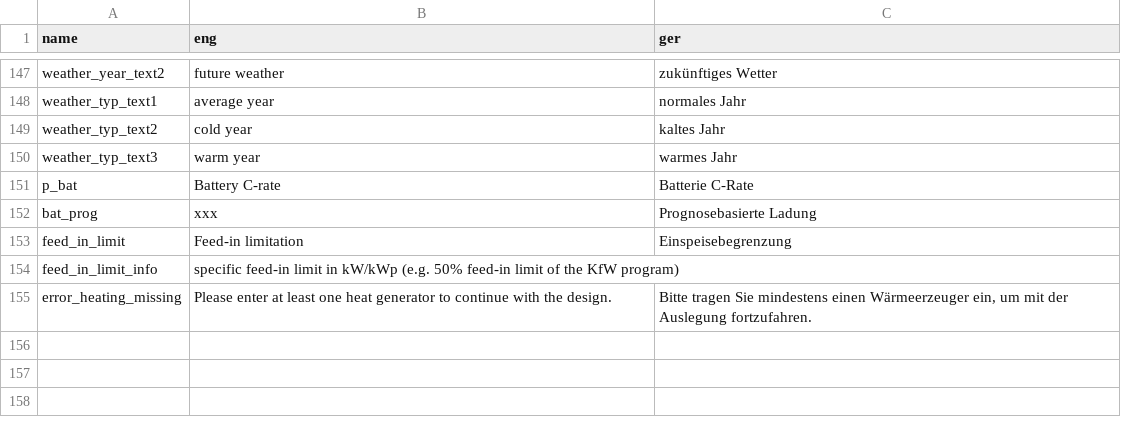
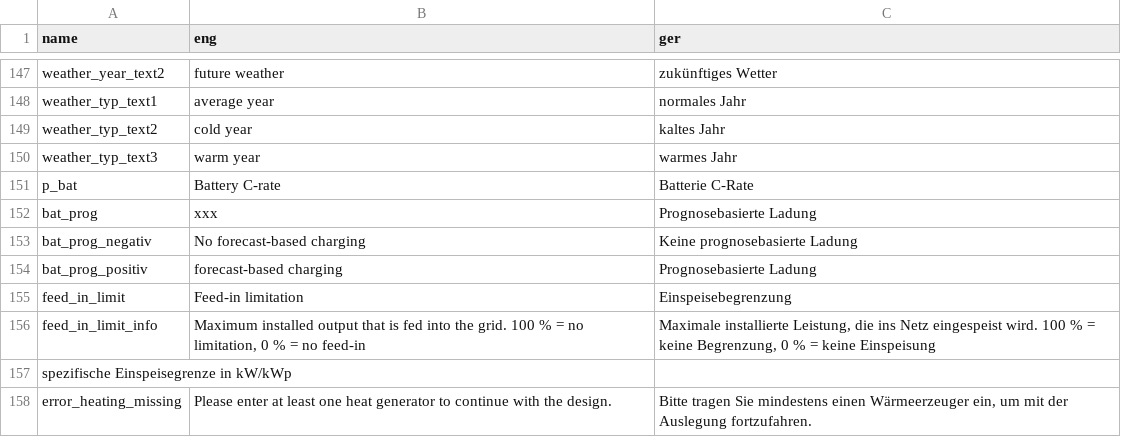
Before and after one commit to ttjaden/vdi4657.app, a CSV file: src/data/translate.csv, drawn as a sheet; only a part is shown, gaps mark what is left out; addresses are those after the commit; the diff names each change by its address in the sheet, - before the commit and + after, or states it on an @@ line.

Commit message:
Info button energy storage

```diff
--- a/src/data/translate.csv
+++ b/src/data/translate.csv
+row 153: bat_prog_negativ | No forecast-based charging | Keine prognosebasierte Ladung
+row 154: bat_prog_positiv | forecast-based charging | Prognosebasierte Ladung
+row 156: feed_in_limit_info | Maximum installed output that is fed into the grid. 100 % = no limitation, 0 % = no feed-in | Maximale installierte Leistung, die ins Netz eingespeist wird. 100 % = keine Begrenzung, 0 % = keine Einspeisung
@@ column A (name) renumbered in row 157 @@
-B157 (eng): specific feed-in limit in kW/kWp (e.g. 50% feed-in limit of the KfW program)
+B157 (eng): (empty)
```
Also changed, not shown: 2 other files.
